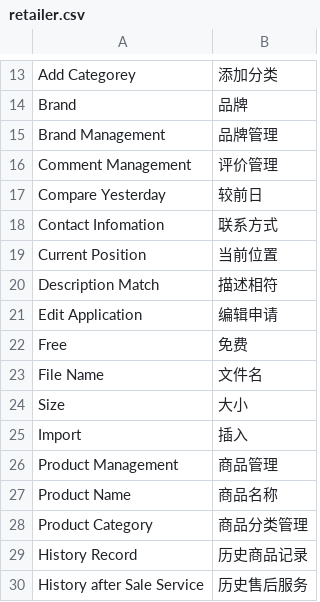
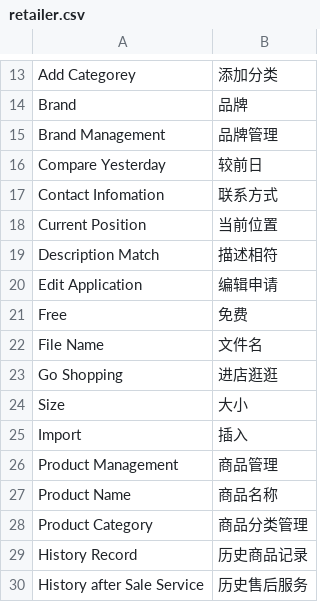
Before and after one commit to peachyang/py_website, a CSV file: app/i18n/zh-CN/retailer.csv, drawn as a sheet; only a part is shown, gaps mark what is left out; removed rows and columns are numbered as before the commit, all else as after; the diff names each change by its address in the sheet, - before the commit and + after, or states it on an @@ line.

```diff
--- a/app/i18n/zh-CN/retailer.csv
+++ b/app/i18n/zh-CN/retailer.csv
-row 16: Comment Management | 评价管理
+row 23: Go Shopping | 进店逛逛
```
Also changed, not shown: app/i18n/zh-CN/shipping.csv, 12 other files.
